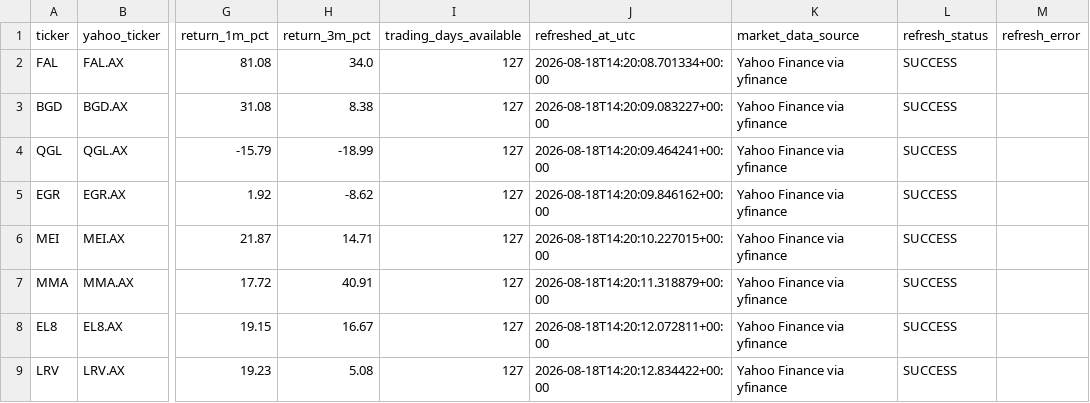
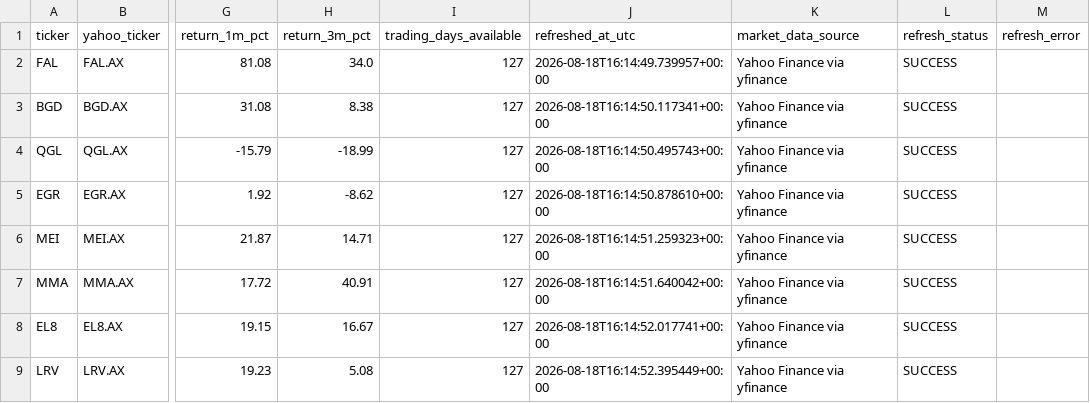
Before and after one commit to Madh13/capital-origination-intelligence, a CSV file: data/market_data.csv, drawn as a sheet; only a part is shown, gaps mark what is left out; the diff names each change by its address in the sheet, - before the commit and + after, or states it on an @@ line.

```diff
--- a/data/market_data.csv
+++ b/data/market_data.csv
-J2 (refreshed_at_utc): 2026-08-18T14:20:08.701334+00:00
+J2 (refreshed_at_utc): 2026-08-18T16:14:49.739957+00:00
-J3 (refreshed_at_utc): 2026-08-18T14:20:09.083227+00:00
+J3 (refreshed_at_utc): 2026-08-18T16:14:50.117341+00:00
-J4 (refreshed_at_utc): 2026-08-18T14:20:09.464241+00:00
+J4 (refreshed_at_utc): 2026-08-18T16:14:50.495743+00:00
-J5 (refreshed_at_utc): 2026-08-18T14:20:09.846162+00:00
+J5 (refreshed_at_utc): 2026-08-18T16:14:50.878610+00:00
-J6 (refreshed_at_utc): 2026-08-18T14:20:10.227015+00:00
+J6 (refreshed_at_utc): 2026-08-18T16:14:51.259323+00:00
-J7 (refreshed_at_utc): 2026-08-18T14:20:11.318879+00:00
+J7 (refreshed_at_utc): 2026-08-18T16:14:51.640042+00:00
-J8 (refreshed_at_utc): 2026-08-18T14:20:12.072811+00:00
+J8 (refreshed_at_utc): 2026-08-18T16:14:52.017741+00:00
-J9 (refreshed_at_utc): 2026-08-18T14:20:12.834422+00:00
+J9 (refreshed_at_utc): 2026-08-18T16:14:52.395449+00:00
```
Also changed, not shown: data/state_history.csv, 1 other file.
